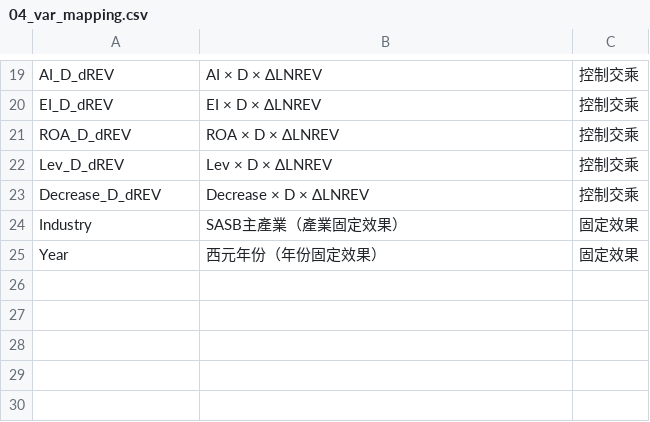
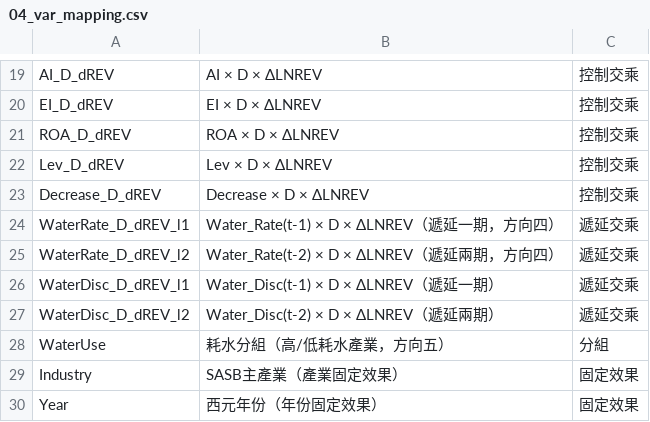
Before and after one commit to ccli0709/nsysu_finance_paper_v3, a CSV file: 04_var_mapping.csv, drawn as a sheet; only a part is shown, gaps mark what is left out.

```diff
--- a/04_var_mapping.csv
+++ b/04_var_mapping.csv
@@ -23,2 +23,7 @@ Lev_D_dREV,Lev × D × ΔLNREV,控制交乘
 Decrease_D_dREV,Decrease × D × ΔLNREV,控制交乘
+WaterRate_D_dREV_l1,Water_Rate(t-1) × D × ΔLNREV（遞延一期，方向四）,遞延交乘
+WaterRate_D_dREV_l2,Water_Rate(t-2) × D × ΔLNREV（遞延兩期，方向四）,遞延交乘
+WaterDisc_D_dREV_l1,Water_Disc(t-1) × D × ΔLNREV（遞延一期）,遞延交乘
+WaterDisc_D_dREV_l2,Water_Disc(t-2) × D × ΔLNREV（遞延兩期）,遞延交乘
+WaterUse,耗水分組（高/低耗水產業，方向五）,分組
 Industry,SASB主產業（產業固定效果）,固定效果
```
Also changed, not shown: 06_robustness_coef.csv, 06_robustness_summary.csv, 14 other files.
